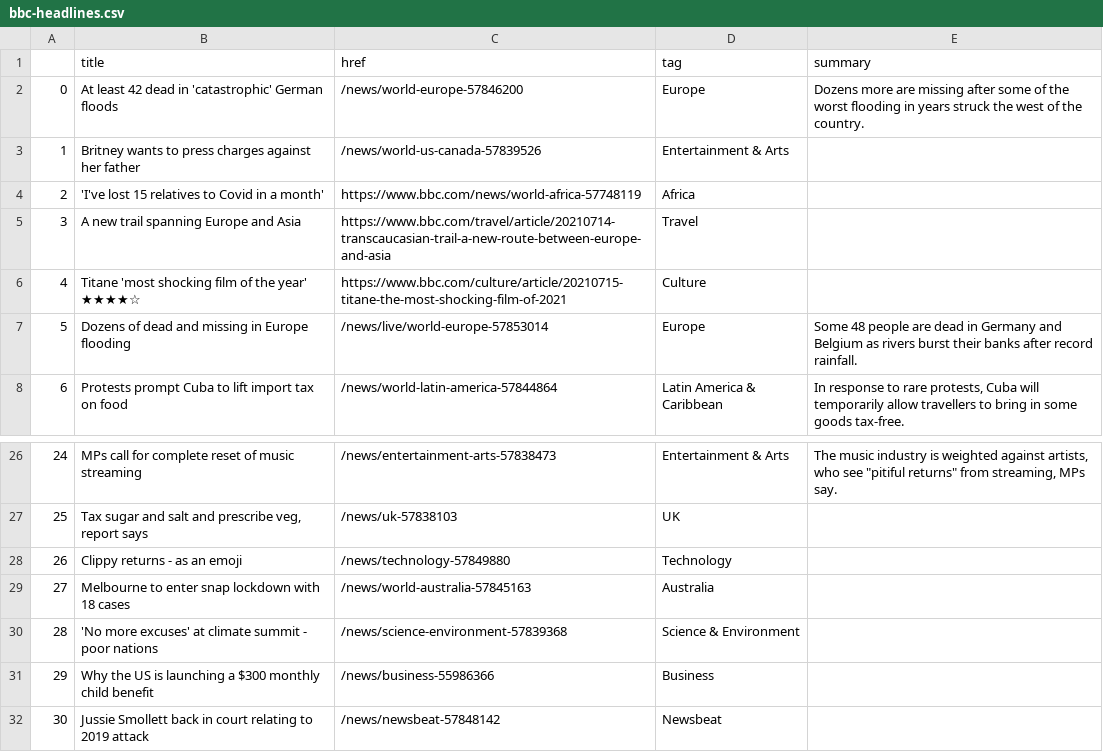
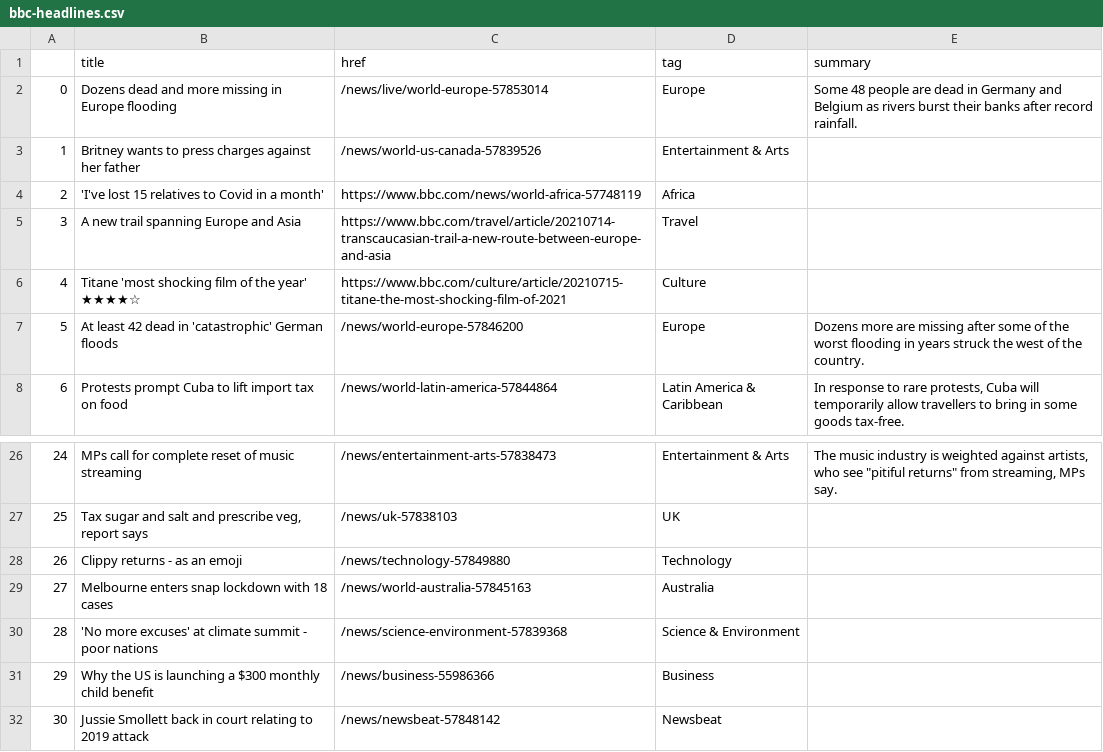
Before and after one commit to bujanowski/automated-scraper, a CSV file: bbc-headlines.csv, drawn as a sheet; only a part is shown, gaps mark what is left out.

```diff
--- a/bbc-headlines.csv
+++ b/bbc-headlines.csv
@@ -1,3 +1,3 @@
 ,title,href,tag,summary
-0,At least 42 dead in 'catastrophic' German floods,/news/world-europe-57846200,Europe,Dozens more are missing after some of the worst flooding in years struck the west of the country.
+0,Dozens dead and more missing in Europe flooding,/news/live/world-europe-57853014,Europe,Some 48 people are dead in Germany and Belgium as rivers burst their banks after record rainfall.
 1,Britney wants to press charges against her father,/news/world-us-canada-57839526,Entertainment & Arts,
@@ -6,3 +6,3 @@
 4,Titane 'most shocking film of the year' ★★★★☆,https://www.bbc.com/culture/article/20210715-titane-the-most-shocking-film-of-2021,Culture,
-5,Dozens of dead and missing in Europe flooding,/news/live/world-europe-57853014,Europe,Some 48 people are dead in Germany and Belgium as rivers burst their banks after record rainfall.
+5,At least 42 dead in 'catastrophic' German floods,/news/world-europe-57846200,Europe,Dozens more are missing after some of the worst flooding in years struck the west of the country.
 6,Protests prompt Cuba to lift import tax on food,/news/world-latin-america-57844864,Latin America & Caribbean,"In response to rare protests, Cuba will temporarily allow travellers to bring in some goods tax-free."
@@ -28,3 +28,3 @@
 26,Clippy returns - as an emoji,/news/technology-57849880,Technology,
-27,Melbourne to enter snap lockdown with 18 cases,/news/world-australia-57845163,Australia,
+27,Melbourne enters snap lockdown with 18 cases,/news/world-australia-57845163,Australia,
 28,'No more excuses' at climate summit - poor nations,/news/science-environment-57839368,Science & Environment,
```
